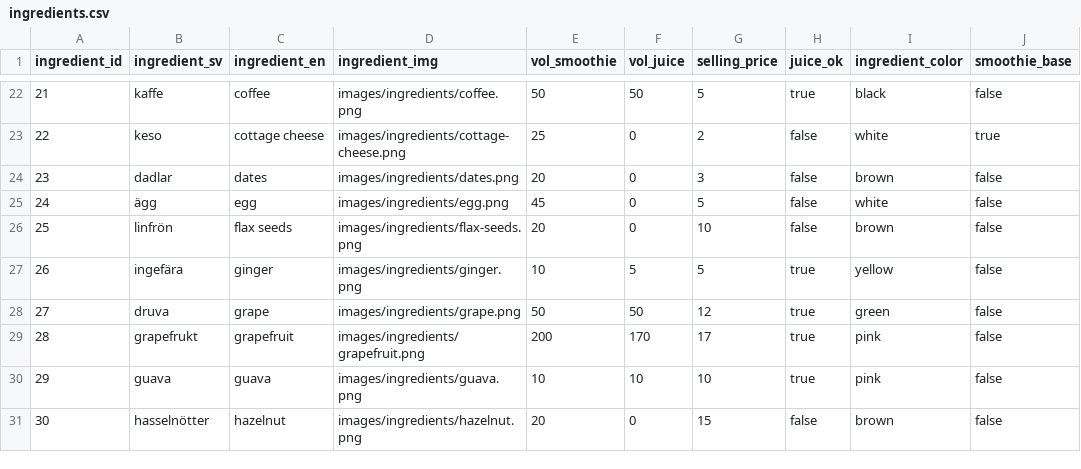
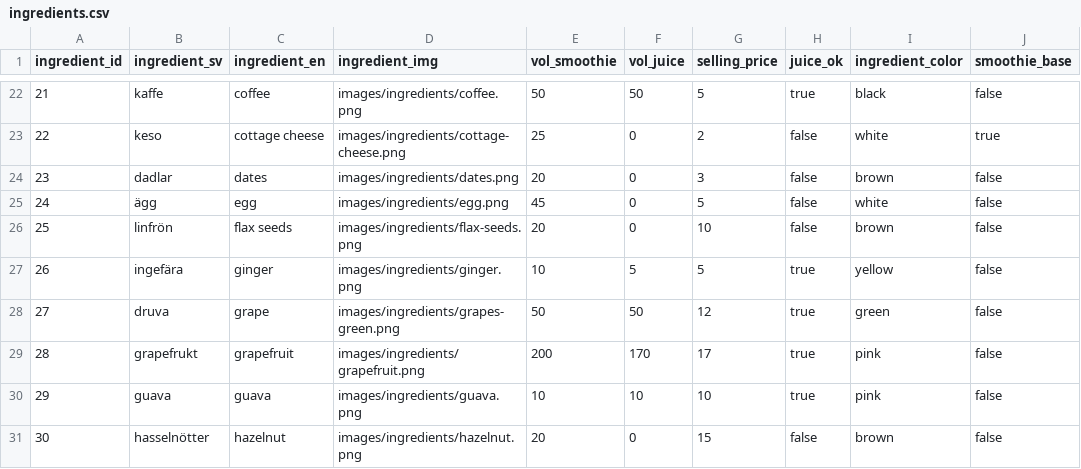
Before and after one commit to attikatt/HIT, a CSV file: data/ingredients.csv, drawn as a sheet; only a part is shown, gaps mark what is left out; the diff names each change by its address in the sheet, - before the commit and + after, or states it on an @@ line.

```diff
--- a/data/ingredients.csv
+++ b/data/ingredients.csv
-D28 (ingredient_img): images/ingredients/grape.png
+D28 (ingredient_img): images/ingredients/grapes-green.png
```
Also changed, not shown: 3 other files.
